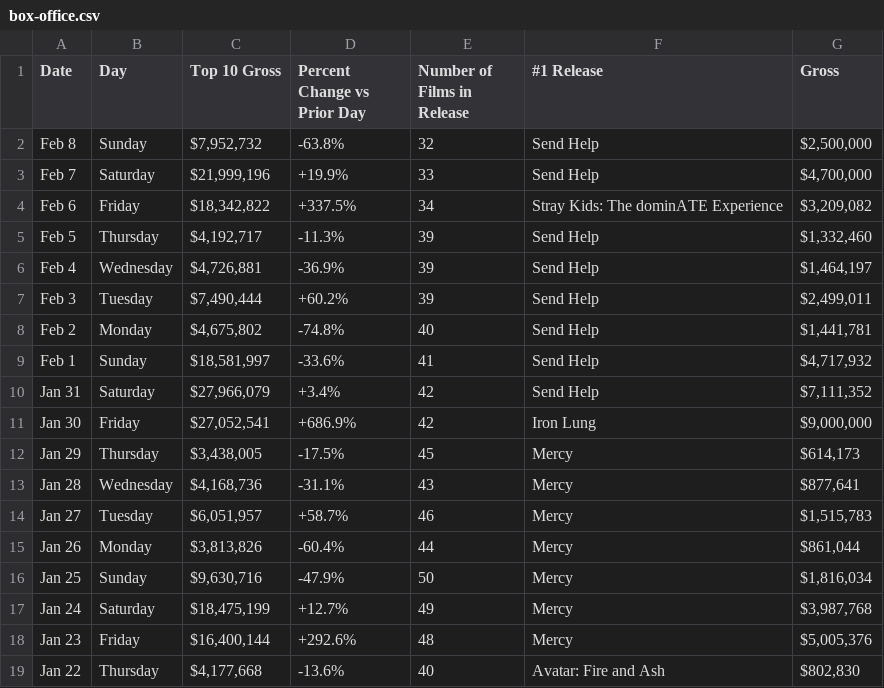
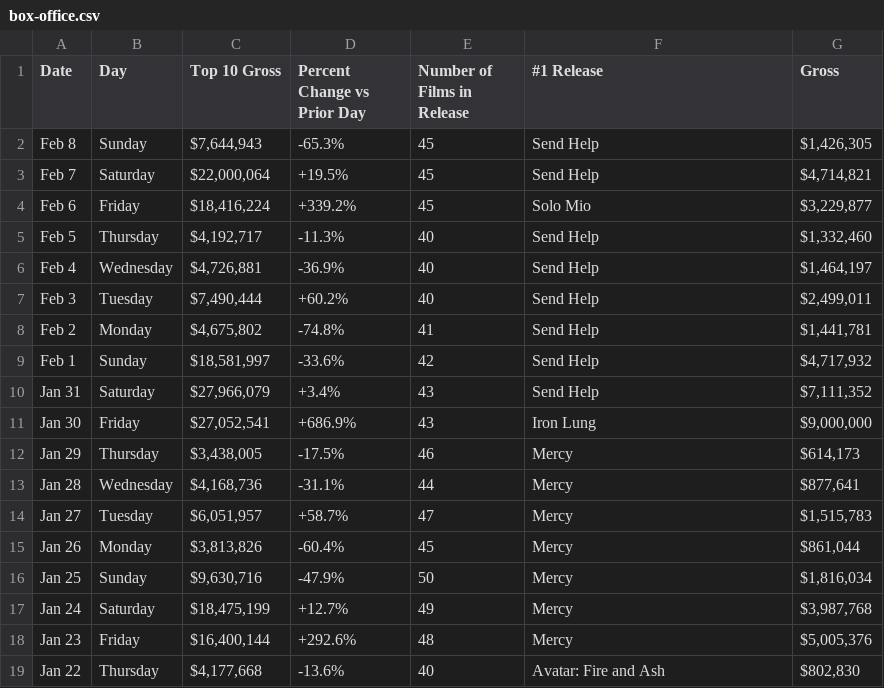
Before and after one commit to kylieklifton/Domestic-US-Box-Office, a CSV file: box-office.csv, drawn as a sheet; only a part is shown.

```diff
--- a/box-office.csv
+++ b/box-office.csv
@@ -1,16 +1,16 @@
 Date,Day,Top 10 Gross,Percent Change vs Prior Day,Number of Films in Release,#1 Release,Gross
-Feb 8,Sunday,"$7,952,732",-63.8%,32,Send Help,"$2,500,000"
-Feb 7,Saturday,"$21,999,196",+19.9%,33,Send Help,"$4,700,000"
-Feb 6,Friday,"$18,342,822",+337.5%,34,Stray Kids: The dominATE Experience,"$3,209,082"
-Feb 5,Thursday,"$4,192,717",-11.3%,39,Send Help,"$1,332,460"
-Feb 4,Wednesday,"$4,726,881",-36.9%,39,Send Help,"$1,464,197"
-Feb 3,Tuesday,"$7,490,444",+60.2%,39,Send Help,"$2,499,011"
-Feb 2,Monday,"$4,675,802",-74.8%,40,Send Help,"$1,441,781"
-Feb 1,Sunday,"$18,581,997",-33.6%,41,Send Help,"$4,717,932"
-Jan 31,Saturday,"$27,966,079",+3.4%,42,Send Help,"$7,111,352"
-Jan 30,Friday,"$27,052,541",+686.9%,42,Iron Lung,"$9,000,000"
-Jan 29,Thursday,"$3,438,005",-17.5%,45,Mercy,"$614,173"
-Jan 28,Wednesday,"$4,168,736",-31.1%,43,Mercy,"$877,641"
-Jan 27,Tuesday,"$6,051,957",+58.7%,46,Mercy,"$1,515,783"
-Jan 26,Monday,"$3,813,826",-60.4%,44,Mercy,"$861,044"
+Feb 8,Sunday,"$7,644,943",-65.3%,45,Send Help,"$1,426,305"
+Feb 7,Saturday,"$22,000,064",+19.5%,45,Send Help,"$4,714,821"
+Feb 6,Friday,"$18,416,224",+339.2%,45,Solo Mio,"$3,229,877"
+Feb 5,Thursday,"$4,192,717",-11.3%,40,Send Help,"$1,332,460"
+Feb 4,Wednesday,"$4,726,881",-36.9%,40,Send Help,"$1,464,197"
+Feb 3,Tuesday,"$7,490,444",+60.2%,40,Send Help,"$2,499,011"
+Feb 2,Monday,"$4,675,802",-74.8%,41,Send Help,"$1,441,781"
+Feb 1,Sunday,"$18,581,997",-33.6%,42,Send Help,"$4,717,932"
+Jan 31,Saturday,"$27,966,079",+3.4%,43,Send Help,"$7,111,352"
+Jan 30,Friday,"$27,052,541",+686.9%,43,Iron Lung,"$9,000,000"
+Jan 29,Thursday,"$3,438,005",-17.5%,46,Mercy,"$614,173"
+Jan 28,Wednesday,"$4,168,736",-31.1%,44,Mercy,"$877,641"
+Jan 27,Tuesday,"$6,051,957",+58.7%,47,Mercy,"$1,515,783"
+Jan 26,Monday,"$3,813,826",-60.4%,45,Mercy,"$861,044"
 Jan 25,Sunday,"$9,630,716",-47.9%,50,Mercy,"$1,816,034"
```
